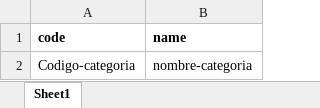
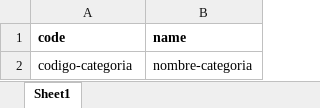
Before and after one commit to florescon/mystock, an Excel workbook: public/files/categorias-muestra.xlsx, sheet Sheet1, drawn as a sheet; values as stored, in another font and other column widths than the file's, no borders; the diff names each change by its address in the sheet, - before the commit and + after, or states it on an @@ line.

```diff
--- a/public/files/categorias-muestra.xlsx (sheet Sheet1)
+++ b/public/files/categorias-muestra.xlsx (sheet Sheet1)
-A2 (code): Codigo-categoria
+A2 (code): codigo-categoria
```
Also changed, not shown: 28 other files.
